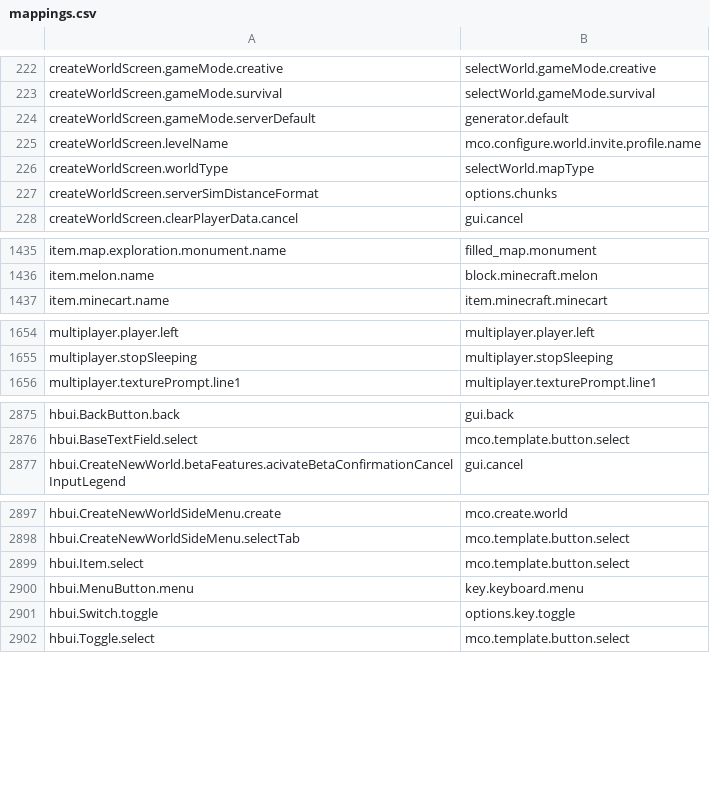
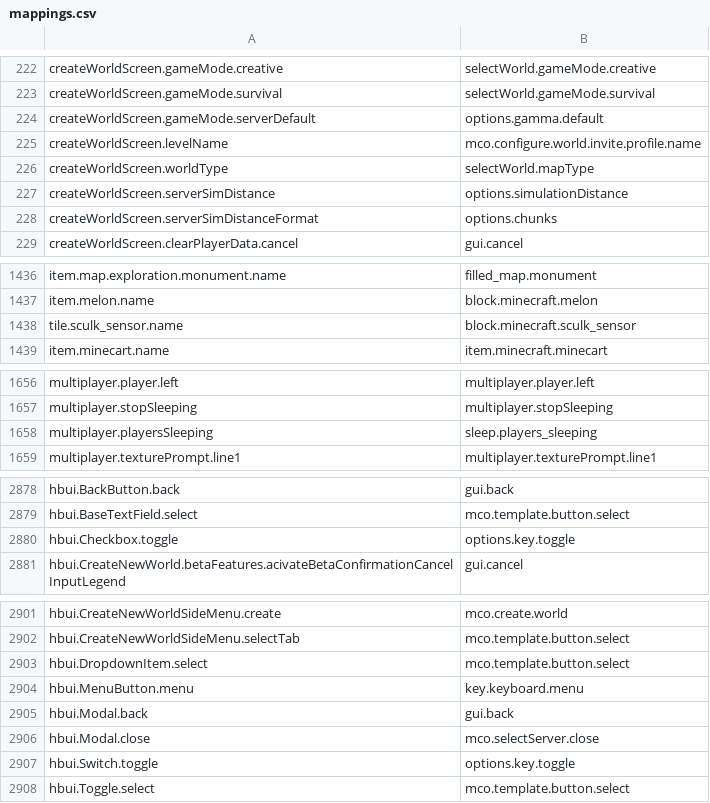
Before and after one commit to Madis0/mc-language-porter, a CSV file: mappings.csv, drawn as a sheet; only a part is shown, gaps mark what is left out; the diff covers the shown part only.

```diff
--- a/mappings.csv
+++ b/mappings.csv
@@ -223,5 +223,6 @@ createWorldScreen.gameMode.creative,selectWorld.gameMode.creative
 createWorldScreen.gameMode.survival,selectWorld.gameMode.survival
-createWorldScreen.gameMode.serverDefault,generator.default
+createWorldScreen.gameMode.serverDefault,options.gamma.default
 createWorldScreen.levelName,mco.configure.world.invite.profile.name
 createWorldScreen.worldType,selectWorld.mapType
+createWorldScreen.serverSimDistance,options.simulationDistance
 createWorldScreen.serverSimDistanceFormat,options.chunks
@@ -1436,2 +1437,3 @@ item.map.exploration.monument.name,filled_map.monument
 item.melon.name,block.minecraft.melon
+tile.sculk_sensor.name,block.minecraft.sculk_sensor
 item.minecart.name,item.minecraft.minecart
@@ -1655,2 +1657,3 @@ multiplayer.player.left,multiplayer.player.left
 multiplayer.stopSleeping,multiplayer.stopSleeping
+multiplayer.playersSleeping,sleep.players_sleeping
 multiplayer.texturePrompt.line1,multiplayer.texturePrompt.line1
@@ -2876,2 +2879,3 @@ hbui.BackButton.back,gui.back
 hbui.BaseTextField.select,mco.template.button.select
+hbui.Checkbox.toggle,options.key.toggle
 hbui.CreateNewWorld.betaFeatures.acivateBetaConfirmationCancelInputLegend,gui.cancel
@@ -2898,4 +2902,6 @@ hbui.CreateNewWorldSideMenu.create,mco.create.world
 hbui.CreateNewWorldSideMenu.selectTab,mco.template.button.select
-hbui.Item.select,mco.template.button.select
+hbui.DropdownItem.select,mco.template.button.select
 hbui.MenuButton.menu,key.keyboard.menu
+hbui.Modal.back,gui.back
+hbui.Modal.close,mco.selectServer.close
 hbui.Switch.toggle,options.key.toggle
```
Also changed, not shown: 1 edited cell elsewhere in this file, 2 other files.
